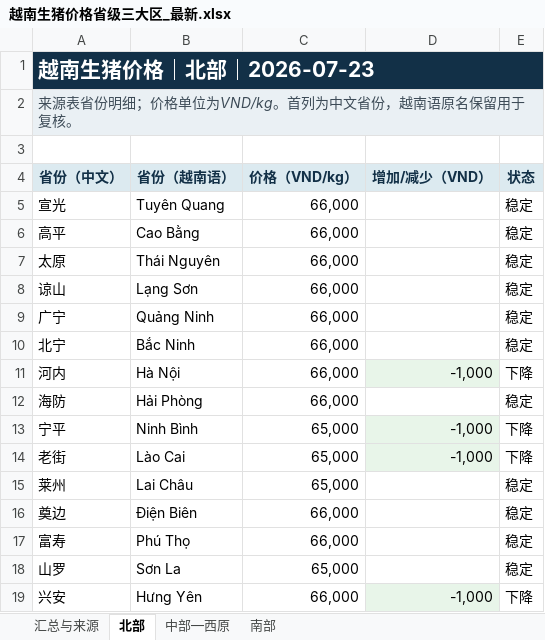
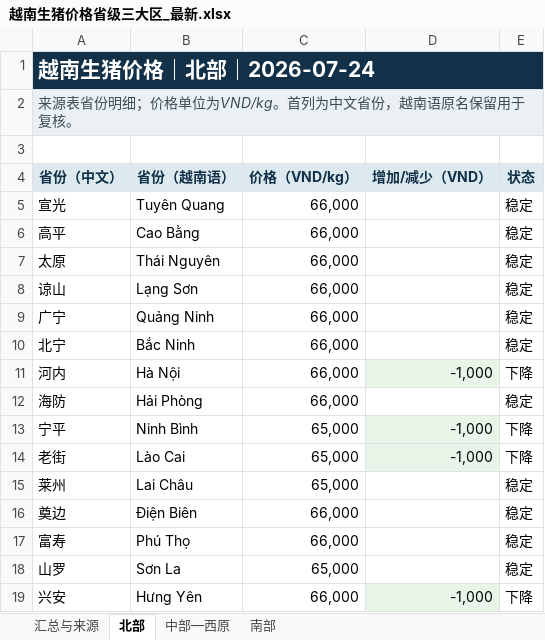
Before and after one commit to youxing2026-collab/vietnam-pig-reports, an Excel workbook: reports/越南生猪价格省级三大区_最新.xlsx, sheet 北部, drawn as a sheet; values as stored, in another font and other column widths than the file's, no borders; the diff names each change by its address in the sheet, - before the commit and + after, or states it on an @@ line.

```diff
--- a/reports/越南生猪价格省级三大区_最新.xlsx (sheet 北部)
+++ b/reports/越南生猪价格省级三大区_最新.xlsx (sheet 北部)
-A1 (省份（中文）): 越南生猪价格｜北部｜2026-07-23
+A1 (省份（中文）): 越南生猪价格｜北部｜2026-07-24
```
Also changed, not shown: sheet 汇总与来源, sheet 南部, sheet 中部—西原, 4 other files.
